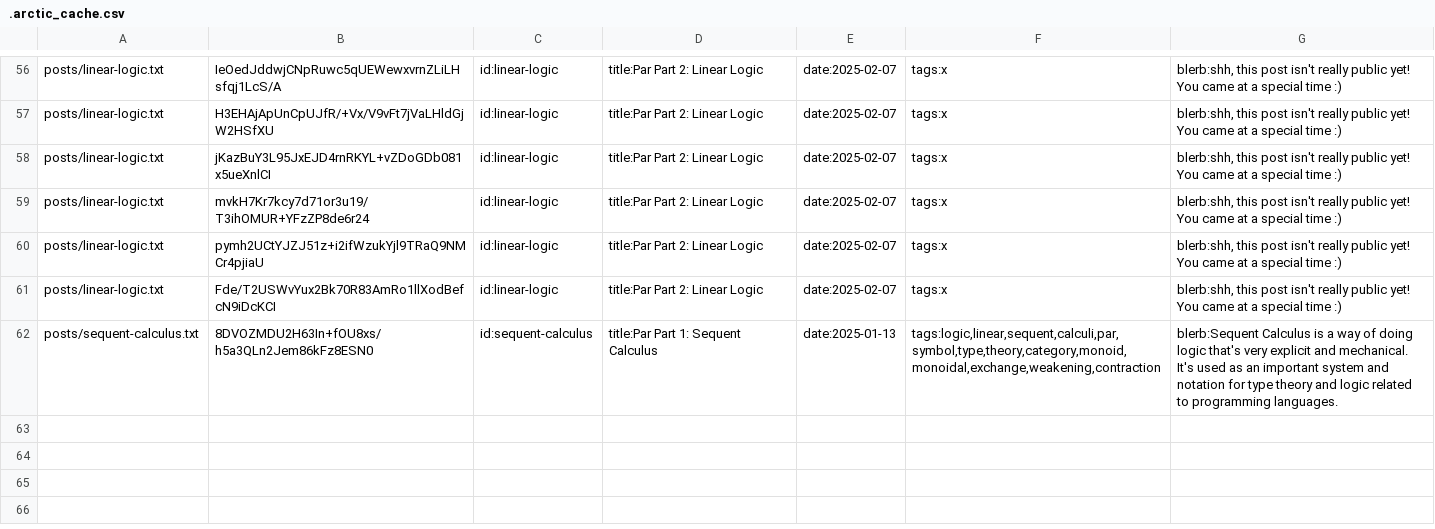
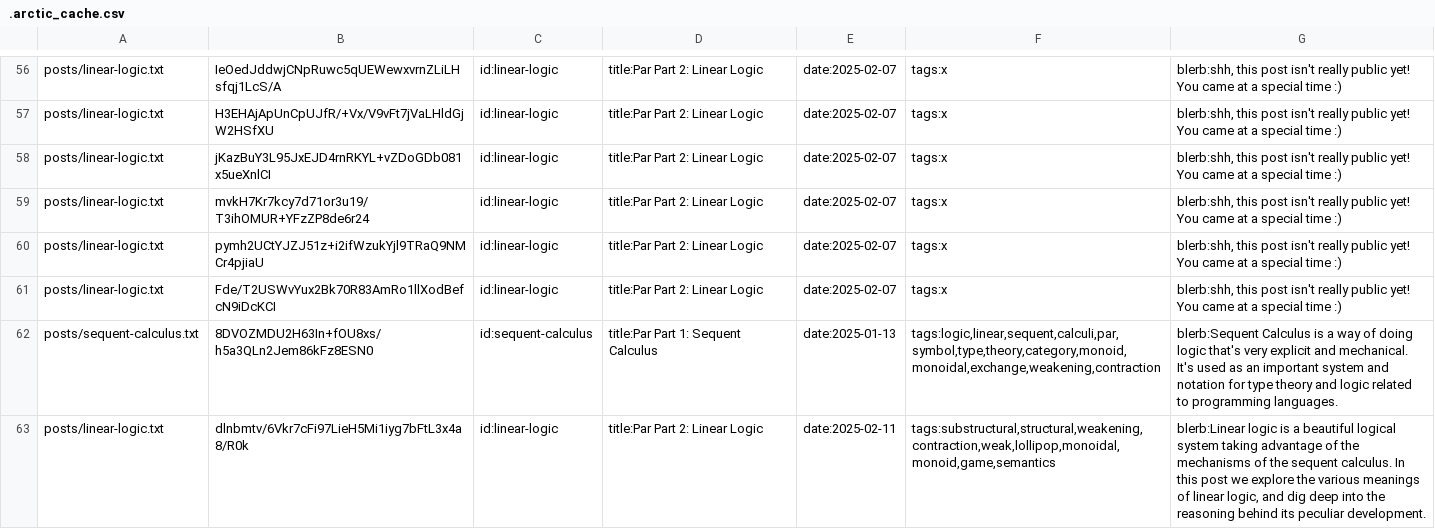
Before and after one commit to RyanBrewer317/ryanbrewer-dev, a CSV file: .arctic_cache.csv, drawn as a sheet; only a part is shown, gaps mark what is left out; the diff names each change by its address in the sheet, - before the commit and + after, or states it on an @@ line.

Commit message:
update posts/linear-logic metadata

```diff
--- a/.arctic_cache.csv
+++ b/.arctic_cache.csv
+row 63: posts/linear-logic.txt | dlnbmtv/6Vkr7cFi97LieH5Mi1iyg7bFtL3x4a8/R0k | id:linear-logic | title:Par Part 2: Linear Logic | date:2025-02-11 | tags:substructural,structural,weakening,contraction,weak,lollipop,monoidal,monoid,game,semantics | blerb:Linear logic is a beautiful logical system taking advantage of the mechanisms of the sequent calculus. In this post we explore the various meanings of linear logic, and dig deep into the reasoning behind its peculiar development.
```
Also changed, not shown: 15 other files.
